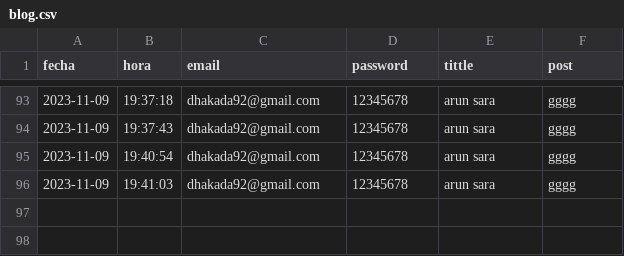
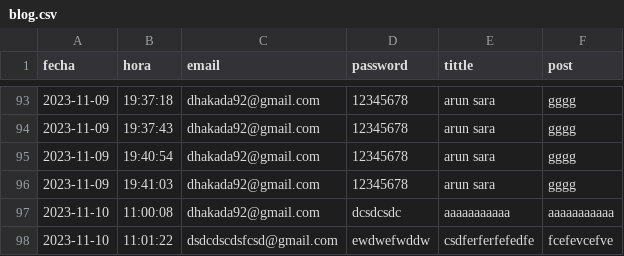
Before and after one commit to starter-asd/Blog-app, a CSV file: blog.csv, drawn as a sheet; only a part is shown, gaps mark what is left out; the diff names each change by its address in the sheet, - before the commit and + after, or states it on an @@ line.

```diff
--- a/blog.csv
+++ b/blog.csv
+row 97: 2023-11-10 | 11:00:08 | dhakada92@gmail.com | dcsdcsdc | aaaaaaaaaaa | aaaaaaaaaaa
+row 98: 2023-11-10 | 11:01:22 | dsdcdscdsfcsd@gmail.com | ewdwefwddw | csdferferfefedfe | fcefevcefve
```
Also changed, not shown: 4 other files.
